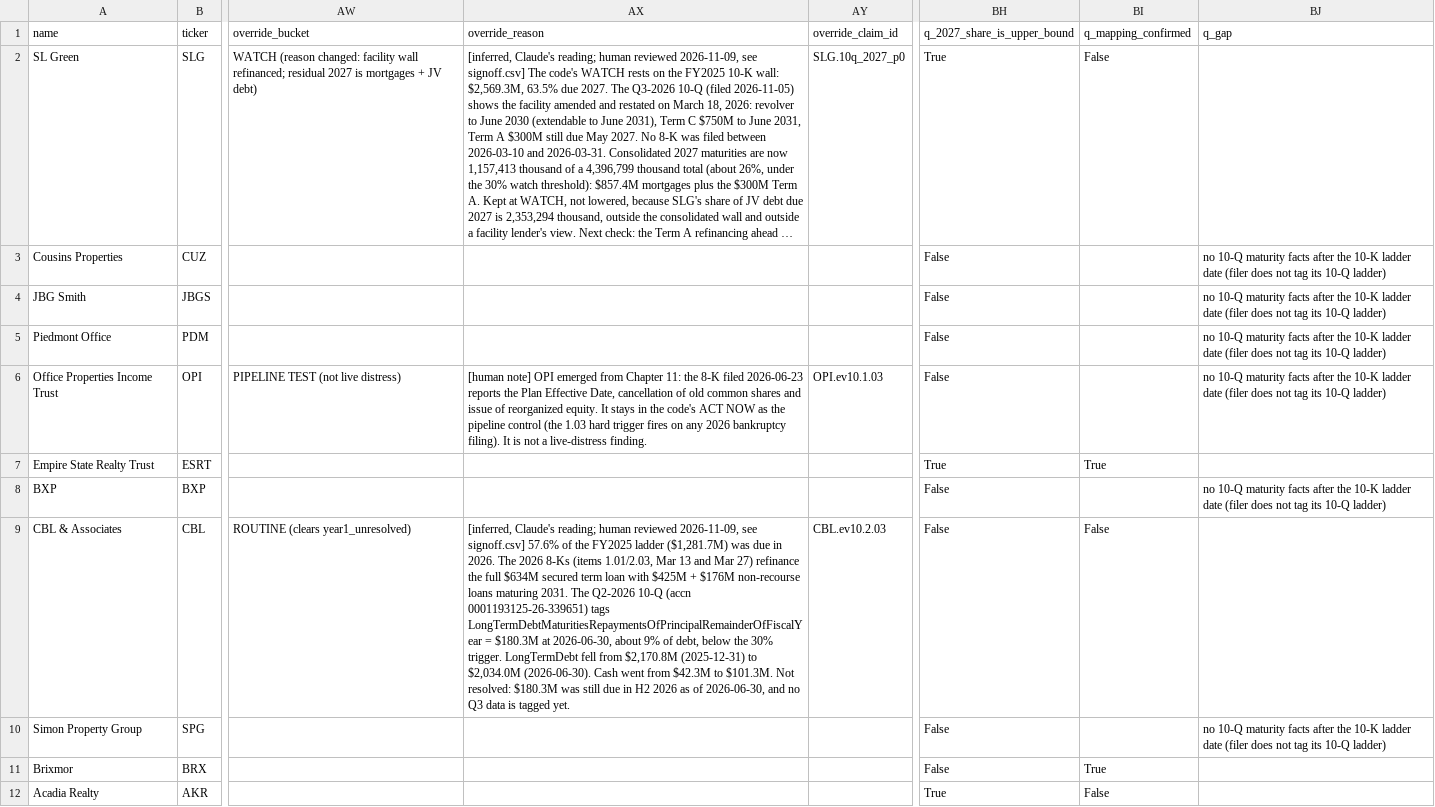
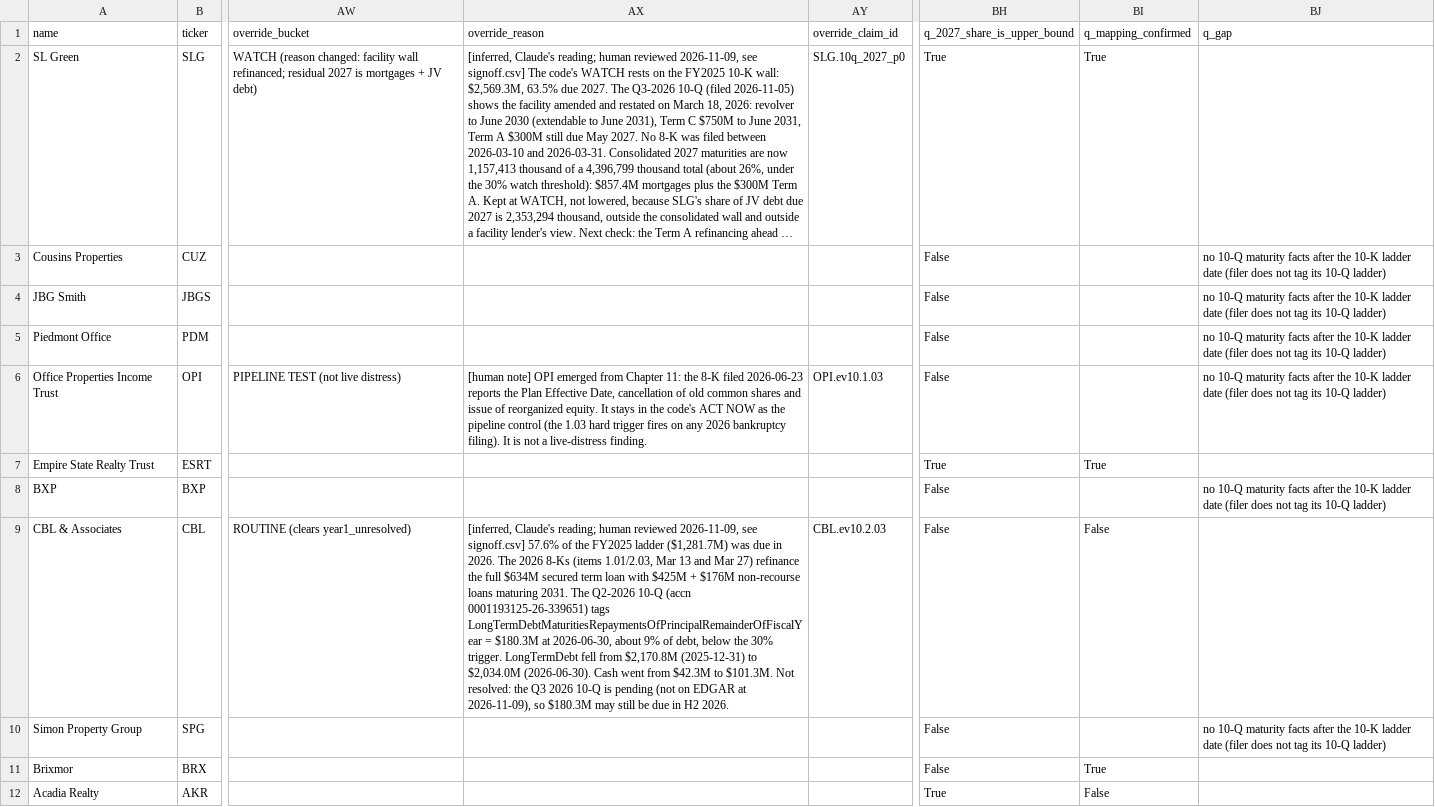
Before and after one commit to ahdithanu/reit-screen, a CSV file: data/processed/metrics.csv, drawn as a sheet; only a part is shown, gaps mark what is left out; long unchanged cells end in …; the diff names each change by its address in the sheet, - before the commit and + after, or states it on an @@ line.

```diff
--- a/data/processed/metrics.csv
+++ b/data/processed/metrics.csv
-BI2 (q_mapping_confirmed): False
+BI2 (q_mapping_confirmed): True
-AX9 (override_reason): …Not resolved: $180.3M was still due in H2 2026 as of 2026-06-30, and no Q3 data is tagged yet.
+AX9 (override_reason): …Not resolved: the Q3 2026 10-Q is pending (not on EDGAR at 2026-11-09), so $180.3M may still be due in H2 2026.
```
Also changed, not shown: claims.csv, overrides.csv, 24 other files.
